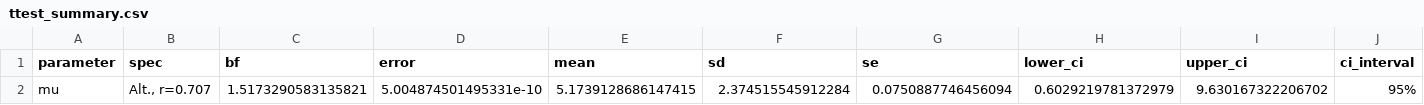
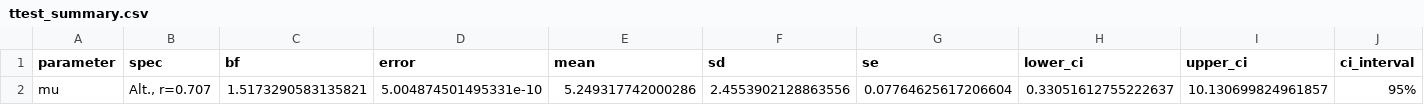
Before and after one commit to gpwilliams/covid-gaming, a CSV file: 04_analysis/03_study-03/04_tests/ttest_summary.csv, drawn as a sheet; only a part is shown; the diff names each change by its address in the sheet, - before the commit and + after, or states it on an @@ line.

```diff
--- a/04_analysis/03_study-03/04_tests/ttest_summary.csv
+++ b/04_analysis/03_study-03/04_tests/ttest_summary.csv
-E2 (mean): 5.1739128686147415
+E2 (mean): 5.249317742000286
-F2 (sd): 2.374515545912284
+F2 (sd): 2.4553902128863556
-G2 (se): 0.0750887746456094
+G2 (se): 0.07764625617206604
-H2 (lower_ci): 0.6029219781372979
+H2 (lower_ci): 0.33051612755222637
-I2 (upper_ci): 9.630167322206702
+I2 (upper_ci): 10.130699824961857
```
Also changed, not shown: 04_analysis/01_study-01/02_hypotheses/main_hypotheses.csv, 04_analysis/01_study-01/02_hypotheses/moderation_hypotheses.csv, 9 other files.
